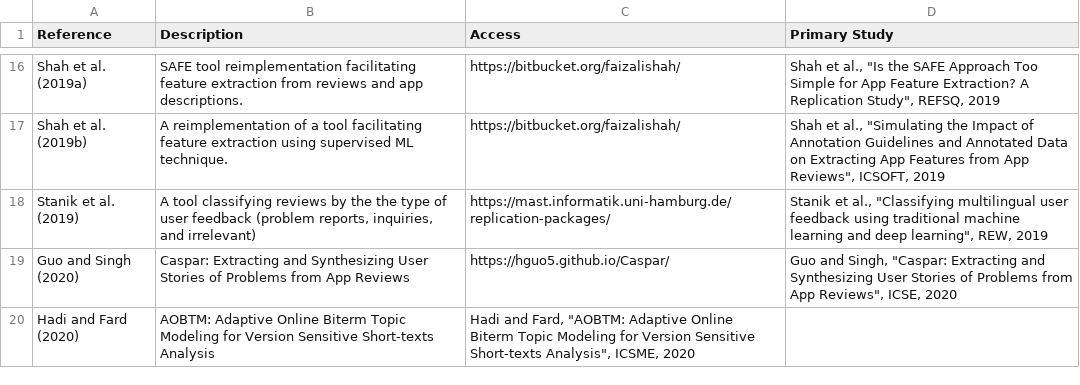
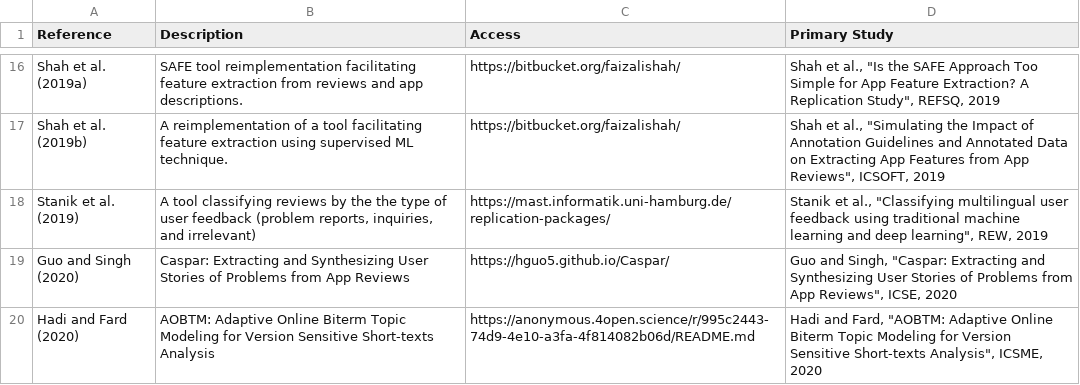
Before and after one commit to jsdabrowski/SLR-SE, a CSV file: publicly-available-tools.csv, drawn as a sheet; only a part is shown, gaps mark what is left out.

Commit message:
Update publicly-available-tools.csv

```diff
--- a/publicly-available-tools.csv
+++ b/publicly-available-tools.csv
@@ -19,2 +19,2 @@ Stanik et al. (2019), "A tool classifying reviews by the the type of user feedba
 Guo and Singh (2020), "Caspar: Extracting and Synthesizing User Stories of Problems from App Reviews", https://hguo5.github.io/Caspar/, "Guo and Singh, ""Caspar: Extracting and Synthesizing User Stories of Problems from App Reviews"", ICSE, 2020"
-Hadi and Fard (2020), "AOBTM: Adaptive Online Biterm Topic Modeling for Version Sensitive Short-texts Analysis", "Hadi and Fard, ""AOBTM: Adaptive Online Biterm Topic Modeling for Version Sensitive Short-texts Analysis"", ICSME, 2020"
+Hadi and Fard (2020), "AOBTM: Adaptive Online Biterm Topic Modeling for Version Sensitive Short-texts Analysis", https://anonymous.4open.science/r/995c2443-74d9-4e10-a3fa-4f814082b06d/README.md, "Hadi and Fard, ""AOBTM: Adaptive Online Biterm Topic Modeling for Version Sensitive Short-texts Analysis"", ICSME, 2020"
```
